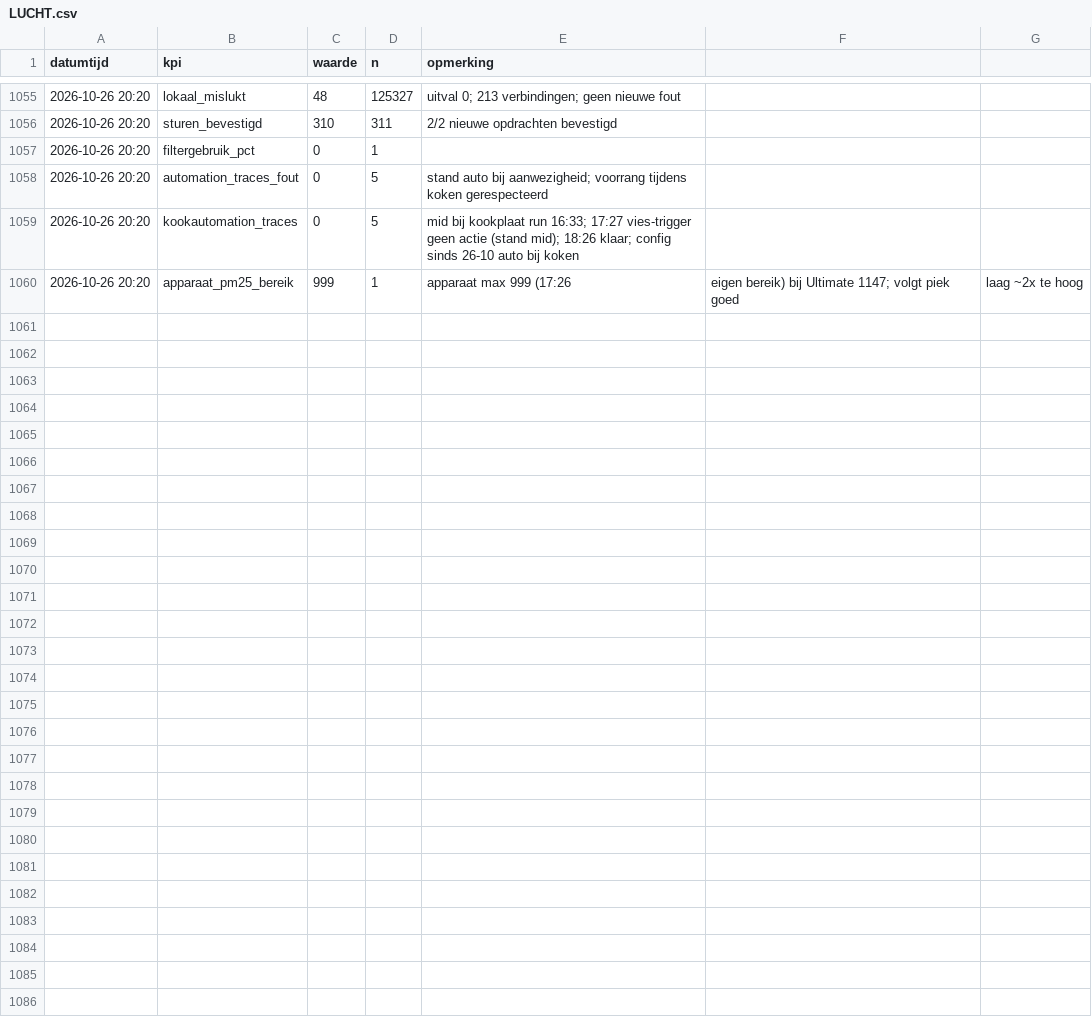
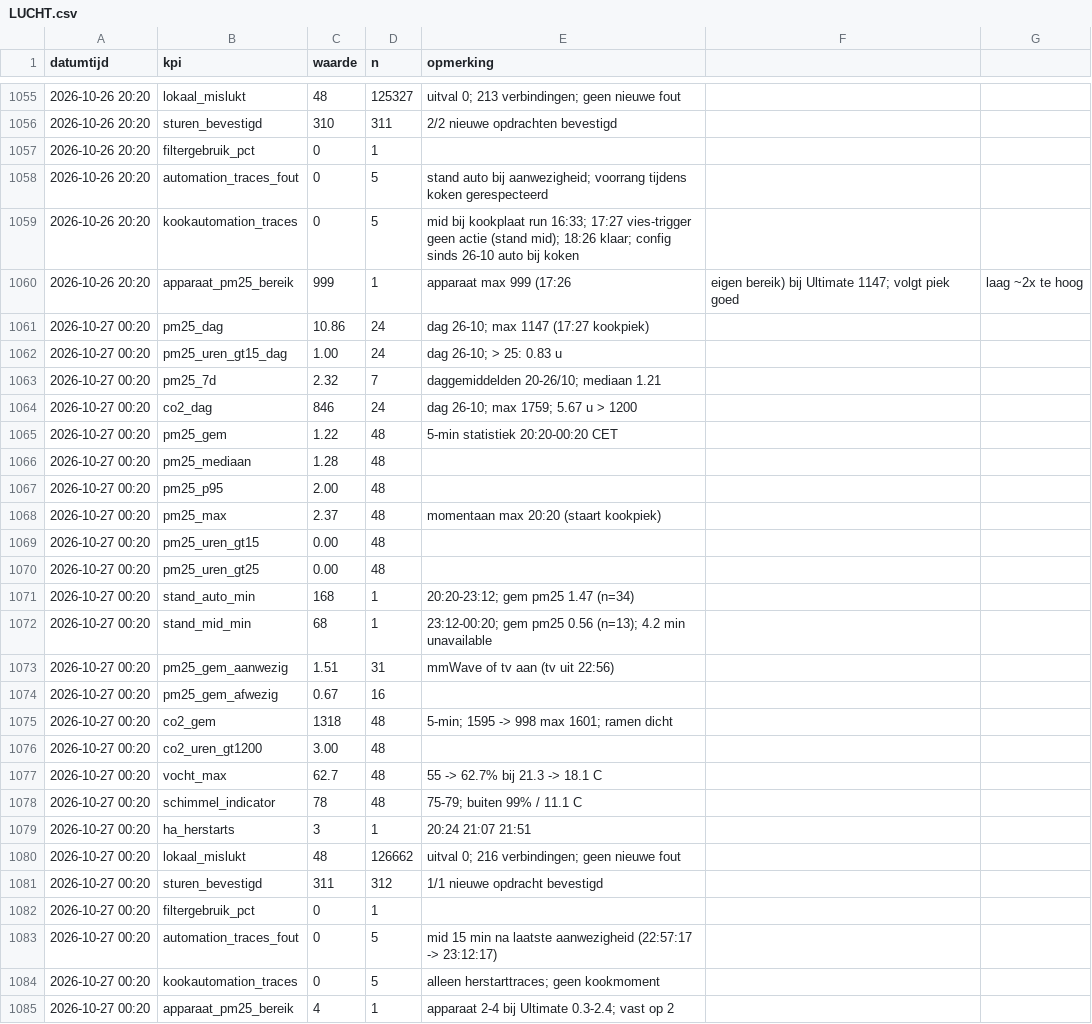
Before and after one commit to Roedie84/Energy-Management-System, a CSV file: LUCHT.csv, drawn as a sheet; only a part is shown, gaps mark what is left out; the diff names each change by its address in the sheet, - before the commit and + after, or states it on an @@ line.

```diff
--- a/LUCHT.csv
+++ b/LUCHT.csv
+row 1061: 2026-10-27 00:20 | pm25_dag | 10.86 | 24 | dag 26-10; max 1147 (17:27 kookpiek)
+row 1062: 2026-10-27 00:20 | pm25_uren_gt15_dag | 1.00 | 24 | dag 26-10; > 25: 0.83 u
+row 1063: 2026-10-27 00:20 | pm25_7d | 2.32 | 7 | daggemiddelden 20-26/10; mediaan 1.21
+row 1064: 2026-10-27 00:20 | co2_dag | 846 | 24 | dag 26-10; max 1759; 5.67 u > 1200
+row 1065: 2026-10-27 00:20 | pm25_gem | 1.22 | 48 | 5-min statistiek 20:20-00:20 CET
+row 1066: 2026-10-27 00:20 | pm25_mediaan | 1.28 | 48
+row 1067: 2026-10-27 00:20 | pm25_p95 | 2.00 | 48
+row 1068: 2026-10-27 00:20 | pm25_max | 2.37 | 48 | momentaan max 20:20 (staart kookpiek)
+row 1069: 2026-10-27 00:20 | pm25_uren_gt15 | 0.00 | 48
+row 1070: 2026-10-27 00:20 | pm25_uren_gt25 | 0.00 | 48
+row 1071: 2026-10-27 00:20 | stand_auto_min | 168 | 1 | 20:20-23:12; gem pm25 1.47 (n=34)
+row 1072: 2026-10-27 00:20 | stand_mid_min | 68 | 1 | 23:12-00:20; gem pm25 0.56 (n=13); 4.2 min unavailable
+row 1073: 2026-10-27 00:20 | pm25_gem_aanwezig | 1.51 | 31 | mmWave of tv aan (tv uit 22:56)
+row 1074: 2026-10-27 00:20 | pm25_gem_afwezig | 0.67 | 16
+row 1075: 2026-10-27 00:20 | co2_gem | 1318 | 48 | 5-min; 1595 -> 998 max 1601; ramen dicht
+row 1076: 2026-10-27 00:20 | co2_uren_gt1200 | 3.00 | 48
+row 1077: 2026-10-27 00:20 | vocht_max | 62.7 | 48 | 55 -> 62.7% bij 21.3 -> 18.1 C
+row 1078: 2026-10-27 00:20 | schimmel_indicator | 78 | 48 | 75-79; buiten 99% / 11.1 C
+row 1079: 2026-10-27 00:20 | ha_herstarts | 3 | 1 | 20:24 21:07 21:51
+row 1080: 2026-10-27 00:20 | lokaal_mislukt | 48 | 126662 | uitval 0; 216 verbindingen; geen nieuwe fout
+row 1081: 2026-10-27 00:20 | sturen_bevestigd | 311 | 312 | 1/1 nieuwe opdracht bevestigd
+row 1082: 2026-10-27 00:20 | filtergebruik_pct | 0 | 1
+row 1083: 2026-10-27 00:20 | automation_traces_fout | 0 | 5 | mid 15 min na laatste aanwezigheid (22:57:17 -> 23:12:17)
+row 1084: 2026-10-27 00:20 | kookautomation_traces | 0 | 5 | alleen herstarttraces; geen kookmoment
+row 1085: 2026-10-27 00:20 | apparaat_pm25_bereik | 4 | 1 | apparaat 2-4 bij Ultimate 0.3-2.4; vast op 2
```
Also changed, not shown: 1 other file.
